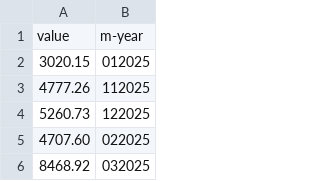
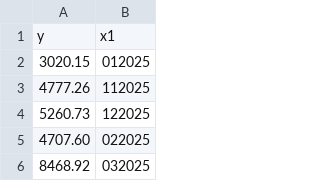
Before and after one commit to leoncio-s/PHP-AI-Models, a CSV file: simple.csv, drawn as a sheet; only a part is shown.

```diff
--- a/simple.csv
+++ b/simple.csv
@@ -1,2 +1,2 @@
-"value","m-year"
+"y","x1"
 3020.15,012025
```
Also changed, not shown: multiple.csv.
